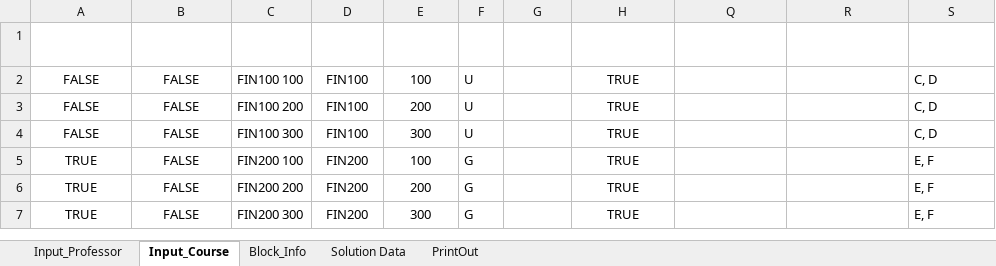
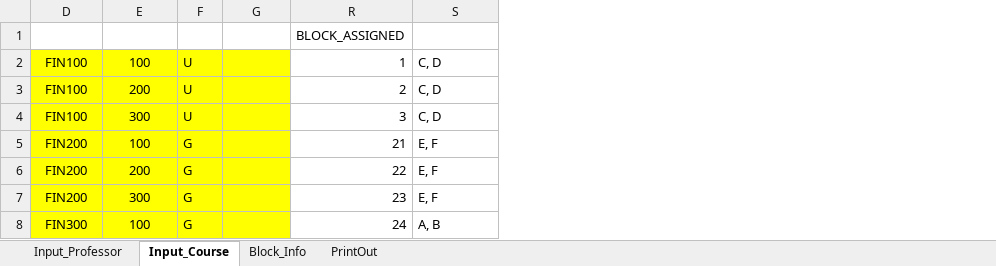
Before and after one commit to CS620TEAMCLUBS/TeamProject, an Excel workbook: Project Final.xlsm, sheet Input_Course, drawn as a sheet; values as stored, in another font and other column widths than the file's, no borders; charts and pictures and table styles not drawn; removed rows and columns are numbered as before the commit, all else as after; the diff names each change by its address in the sheet, - before the commit and + after, or states it on an @@ line.

Commit message:
Two-function file.
Hide calculated parts and two functions work well.

```diff
--- a/Project Final.xlsm (sheet Input_Course)
+++ b/Project Final.xlsm (sheet Input_Course)
-sheet tab: Solution Data
@@ column A (GRAD COURSE) hidden, rows 2-7: FALSE | FALSE | FALSE | TRUE | TRUE | TRUE @@
@@ column B (PRE-REQ FLAG) hidden, rows 2-7: all FALSE @@
@@ column C (Course Identifier) hidden, rows 2-7: FIN100 100 | FIN100 200 | FIN100 300 | FIN200 100 | FIN200 200 | FIN200 300 @@
@@ column H (SESSION_FLAG) hidden, rows 2-7: all TRUE @@
@@ column Q (ASSIGNED_FLAG) hidden, empty @@
-R1 text colour: #FFFFFF
+R1 text colour: black
-D2:G7 fill: none
+D2:G7 fill: #FFFF00
-R2 (BLOCK_ASSIGNED): (empty)
+R2 (BLOCK_ASSIGNED): 1
-R3 (BLOCK_ASSIGNED): (empty)
+R3 (BLOCK_ASSIGNED): 2
-R4 (BLOCK_ASSIGNED): (empty)
+R4 (BLOCK_ASSIGNED): 3
-R5 (BLOCK_ASSIGNED): (empty)
+R5 (BLOCK_ASSIGNED): 21
-R6 (BLOCK_ASSIGNED): (empty)
+R6 (BLOCK_ASSIGNED): 22
-R7 (BLOCK_ASSIGNED): (empty)
+R7 (BLOCK_ASSIGNED): 23
+row 8: FIN300 | 100 | G |  | 24 | A, B
```
Also changed, not shown: sheet PrintOut, sheet Input_Professor, hidden cells, charts or pictures.
